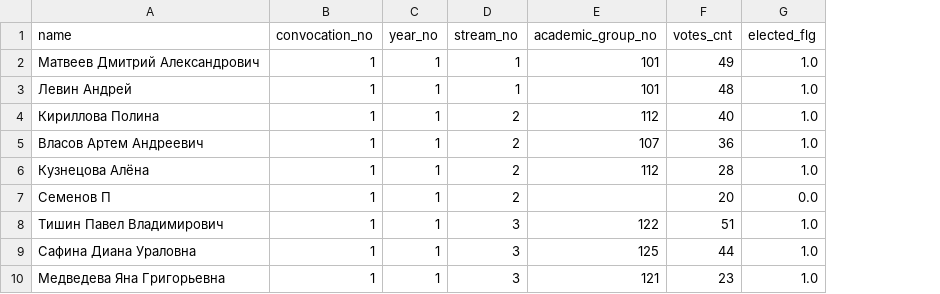
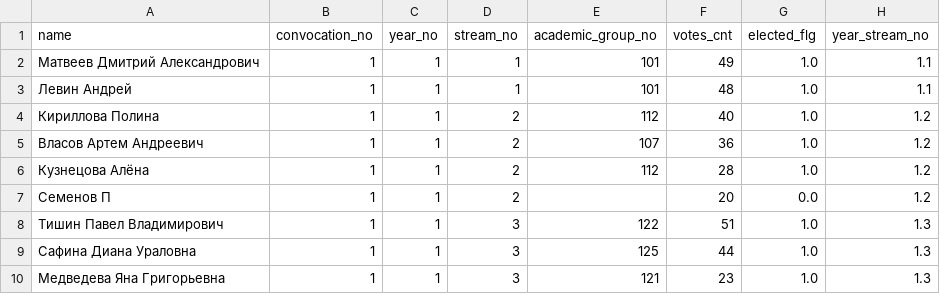
Before and after one commit to am-tropin/ssmm_database, a CSV file: ssmm_votes_info_conv_1.csv, drawn as a sheet; only a part is shown; the diff names each change by its address in the sheet, - before the commit and + after, or states it on an @@ line.

```diff
--- a/ssmm_votes_info_conv_1.csv
+++ b/ssmm_votes_info_conv_1.csv
+column H (year_stream_no), rows 2-10: 1.1 | 1.1 | 1.2 | 1.2 | 1.2 | 1.2 | 1.3 | 1.3 | 1.3
```
Also changed, not shown: ssmm_votes_info_conv_2.csv, ssmm_votes_info_conv_3.csv, 6 other files.
